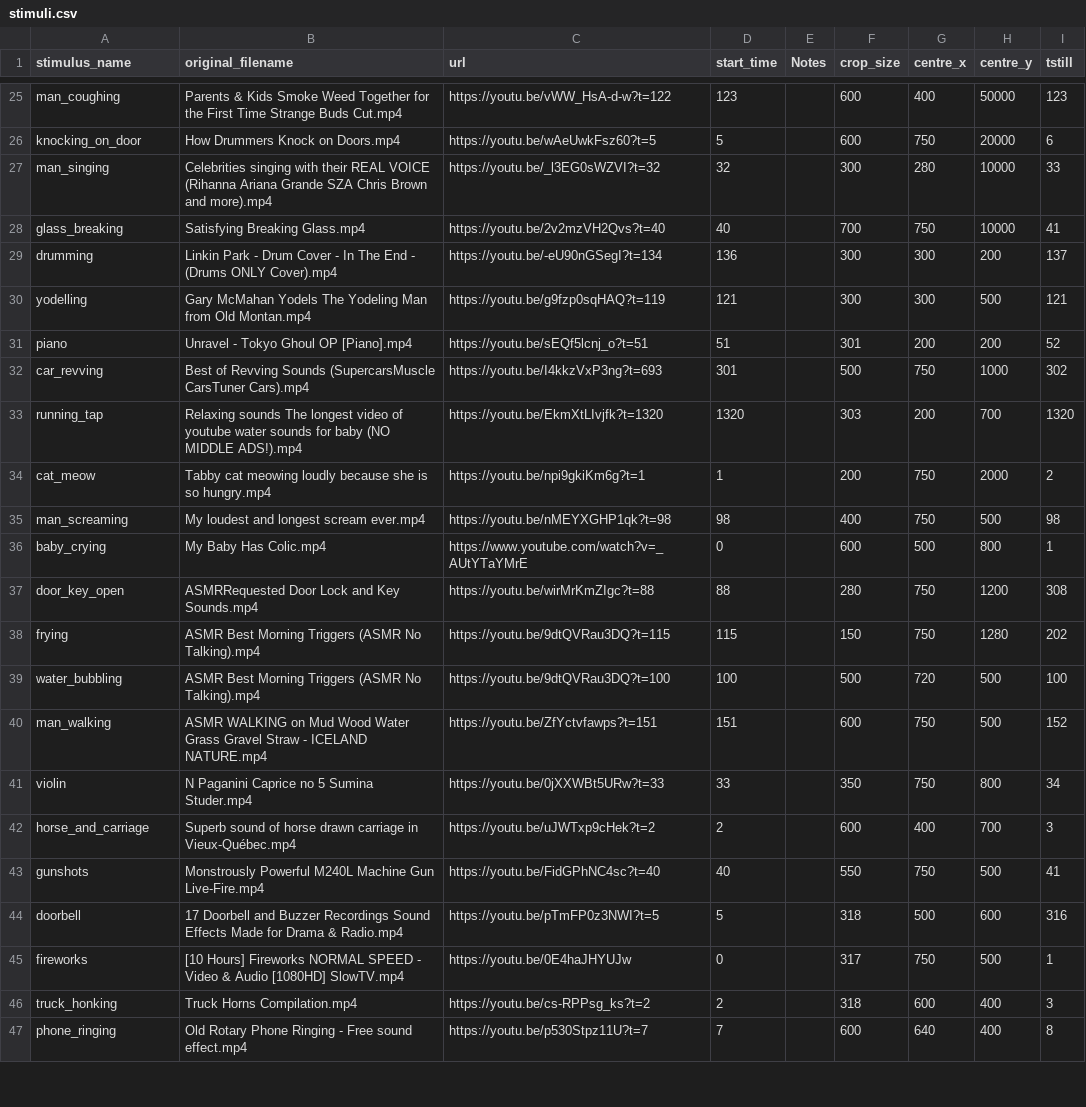
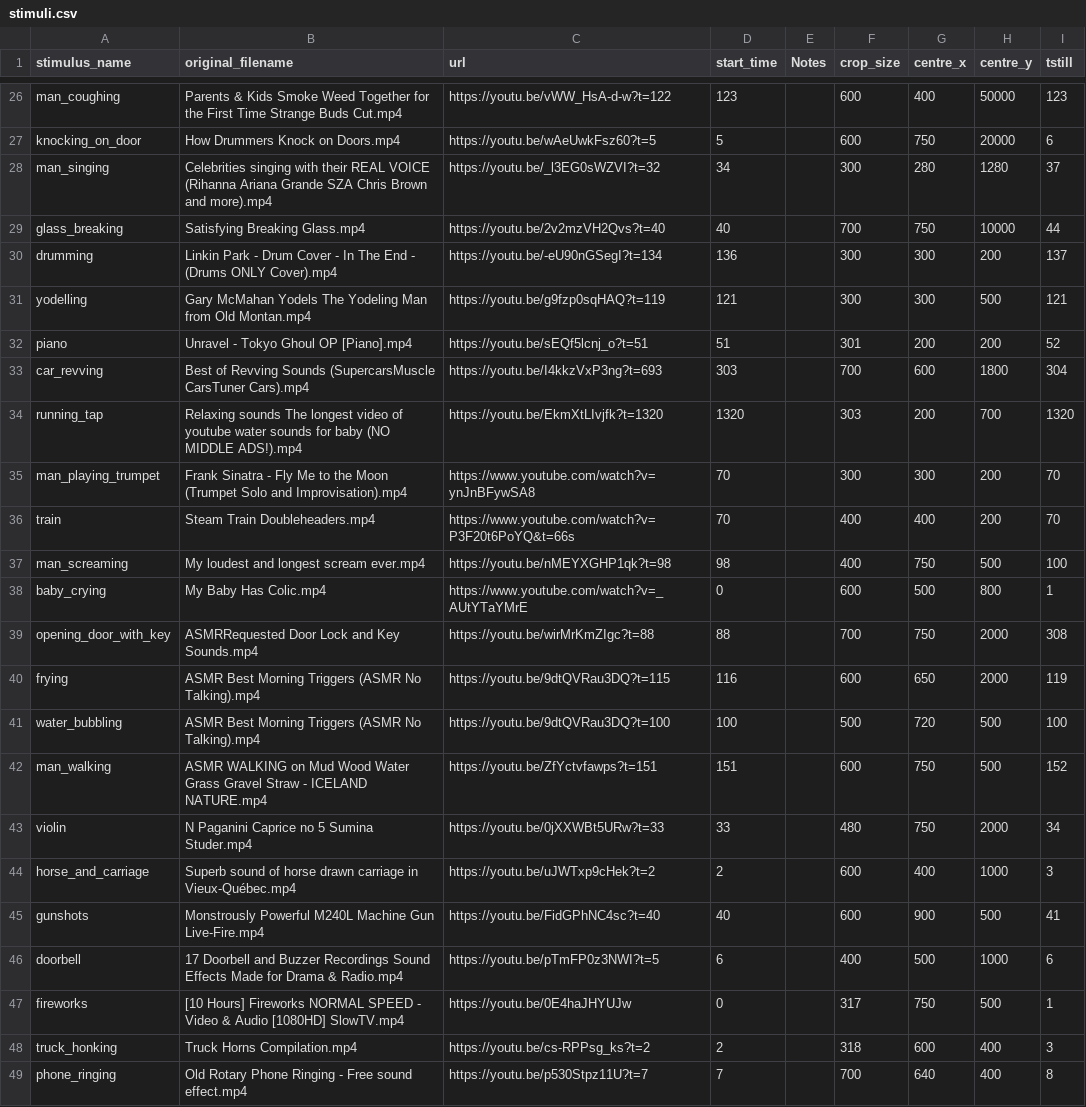
Before and after one commit to Taranks7/AVIMA, a CSV file: stimuli.csv, drawn as a sheet; only a part is shown, gaps mark what is left out; the diff covers the shown part only.

```diff
--- a/stimuli.csv
+++ b/stimuli.csv
@@ -26,4 +27,4 @@ man_coughing,Parents & Kids Smoke Weed Together for the First Time  Strange Buds
 knocking_on_door,How Drummers Knock on Doors.mp4,https://youtu.be/wAeUwkFsz60?t=5,5,,600,750,20000,6,,,
-man_singing,Celebrities singing with their REAL VOICE (Rihanna Ariana Grande SZA Chris Brown and more).mp4,https://youtu.be/_l3EG0sWZVI?t=32,32,,300,280,10000,33,,,
-glass_breaking,Satisfying Breaking Glass.mp4,https://youtu.be/2v2mzVH2Qvs?t=40,40,,700,750,10000,41,,,
+man_singing,Celebrities singing with their REAL VOICE (Rihanna Ariana Grande SZA Chris Brown and more).mp4,https://youtu.be/_l3EG0sWZVI?t=32,34,,300,280,1280,37,,,
+glass_breaking,Satisfying Breaking Glass.mp4,https://youtu.be/2v2mzVH2Qvs?t=40,40,,700,750,10000,44,,,
 drumming,Linkin Park - Drum Cover - In The End - (Drums ONLY Cover).mp4,https://youtu.be/-eU90nGSegI?t=134,136,,300,300,200,137,,,
@@ -31,17 +32,18 @@ yodelling,Gary McMahan Yodels The Yodeling Man from Old Montan.mp4,https://youtu
 piano,Unravel - Tokyo Ghoul OP [Piano].mp4,https://youtu.be/sEQf5lcnj_o?t=51,51,,301,200,200,52,,,
-car_revving,Best of Revving Sounds (SupercarsMuscle CarsTuner Cars).mp4,https://youtu.be/I4kkzVxP3ng?t=693,301,,500,750,1000,302,,,
+car_revving,Best of Revving Sounds (SupercarsMuscle CarsTuner Cars).mp4,https://youtu.be/I4kkzVxP3ng?t=693,303,,700,600,1800,304,,,
 running_tap,Relaxing sounds The longest video of youtube water sounds for baby (NO MIDDLE ADS!).mp4,https://youtu.be/EkmXtLIvjfk?t=1320,1320,,303,200,700,1320,,,
-cat_meow,Tabby cat meowing loudly because she is so hungry.mp4,https://youtu.be/npi9gkiKm6g?t=1,1,,200,750,2000,2,,,
-man_screaming,My loudest and longest scream ever.mp4,https://youtu.be/nMEYXGHP1qk?t=98,98,,400,750,500,98,,,
+man_playing_trumpet,Frank Sinatra - Fly Me to the Moon (Trumpet Solo and Improvisation).mp4,https://www.youtube.com/watch?v=ynJnBFywSA8,70,,300,300,200,70,,,
+train,Steam Train Doubleheaders.mp4,https://www.youtube.com/watch?v=P3F20t6PoYQ&t=66s,70,,400,400,200,70,,,
+man_screaming,My loudest and longest scream ever.mp4,https://youtu.be/nMEYXGHP1qk?t=98,98,,400,750,500,100,,,
 baby_crying,My Baby Has Colic.mp4,https://www.youtube.com/watch?v=_AUtYTaYMrE,0,,600,500,800,1,,,
-door_key_open,ASMRRequested Door Lock and Key Sounds.mp4,https://youtu.be/wirMrKmZIgc?t=88,88,,280,750,1200,308,,,
-frying,ASMR Best Morning Triggers (ASMR No Talking).mp4,https://youtu.be/9dtQVRau3DQ?t=115,115,,150,750,1280,202,,,
+opening_door_with_key,ASMRRequested Door Lock and Key Sounds.mp4,https://youtu.be/wirMrKmZIgc?t=88,88,,700,750,2000,308,,,
+frying,ASMR Best Morning Triggers (ASMR No Talking).mp4,https://youtu.be/9dtQVRau3DQ?t=115,116,,600,650,2000,119,,,
 water_bubbling,ASMR Best Morning Triggers (ASMR No Talking).mp4,https://youtu.be/9dtQVRau3DQ?t=100,100,,500,720,500,100,,,
 man_walking,ASMR WALKING on Mud  Wood  Water  Grass  Gravel  Straw - ICELAND NATURE.mp4,https://youtu.be/ZfYctvfawps?t=151,151,,600,750,500,152,,,
-violin,N Paganini Caprice no 5  Sumina Studer.mp4,https://youtu.be/0jXXWBt5URw?t=33,33,,350,750,800,34,,,
-horse_and_carriage,Superb sound of horse drawn carriage in Vieux-Québec.mp4,https://youtu.be/uJWTxp9cHek?t=2,2,,600,400,700,3,,,
-gunshots,Monstrously Powerful M240L Machine Gun Live-Fire.mp4,https://youtu.be/FidGPhNC4sc?t=40,40,,550,750,500,41,,,
-doorbell,17 Doorbell and Buzzer  Recordings   Sound Effects Made for Drama & Radio.mp4,https://youtu.be/pTmFP0z3NWI?t=5,5,,318,500,600,316,,,
+violin,N Paganini Caprice no 5  Sumina Studer.mp4,https://youtu.be/0jXXWBt5URw?t=33,33,,480,750,2000,34,,,
+horse_and_carriage,Superb sound of horse drawn carriage in Vieux-Québec.mp4,https://youtu.be/uJWTxp9cHek?t=2,2,,600,400,1000,3,,,
+gunshots,Monstrously Powerful M240L Machine Gun Live-Fire.mp4,https://youtu.be/FidGPhNC4sc?t=40,40,,600,900,500,41,,,
+doorbell,17 Doorbell and Buzzer  Recordings   Sound Effects Made for Drama & Radio.mp4,https://youtu.be/pTmFP0z3NWI?t=5,6,,400,500,1000,6,,,
 fireworks,[10 Hours] Fireworks NORMAL SPEED - Video & Audio [1080HD] SlowTV.mp4,https://youtu.be/0E4haJHYUJw,0,,317,750,500,1,,,
 truck_honking,Truck Horns Compilation.mp4,https://youtu.be/cs-RPPsg_ks?t=2,2,,318,600,400,3,,,
-phone_ringing,Old Rotary Phone Ringing - Free sound effect.mp4,https://youtu.be/p530Stpz11U?t=7,7,,600,640,400,8,,,
+phone_ringing,Old Rotary Phone Ringing - Free sound effect.mp4,https://youtu.be/p530Stpz11U?t=7,7,,700,640,400,8,,,
```
Also changed, not shown: 2 added rows, 3 removed rows and 5 edited cells elsewhere in this file, 1 other file.
